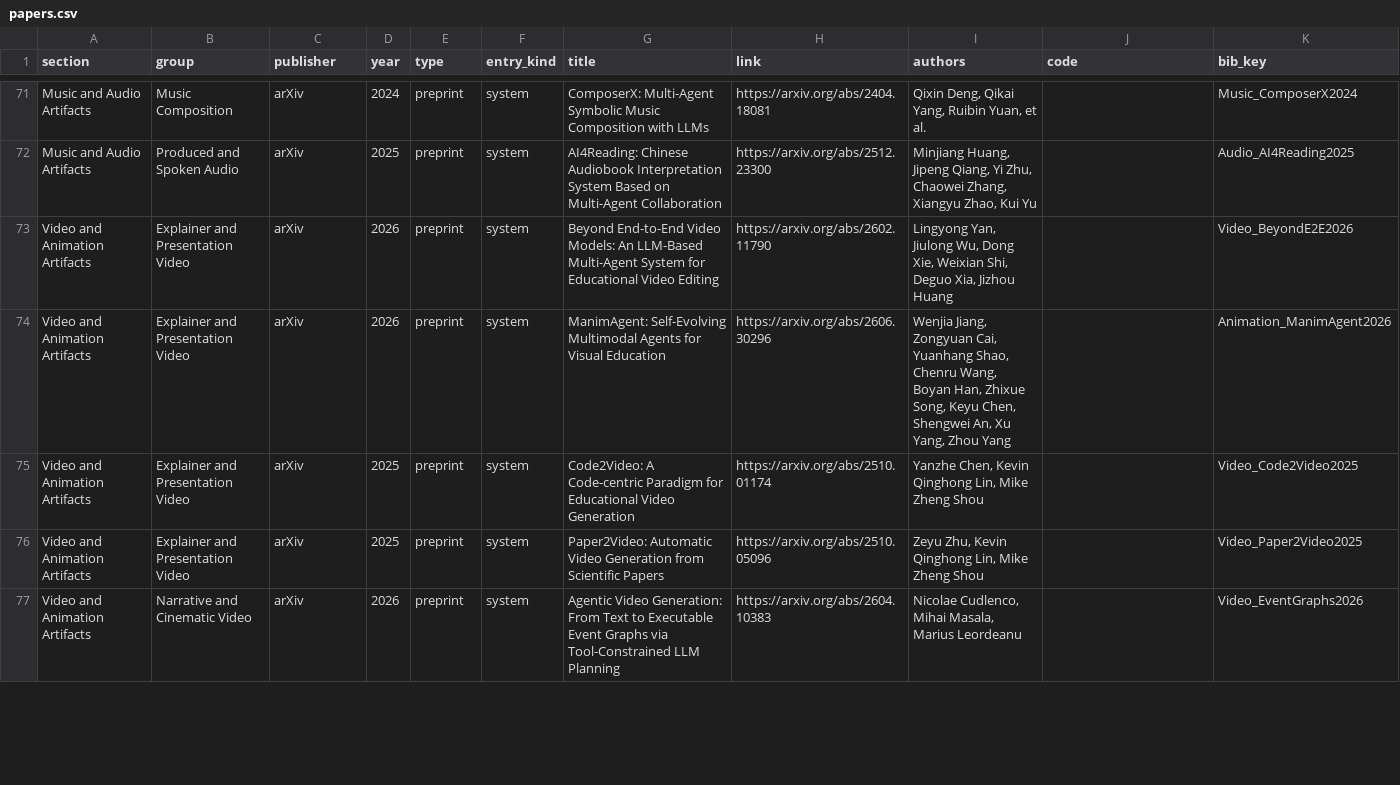
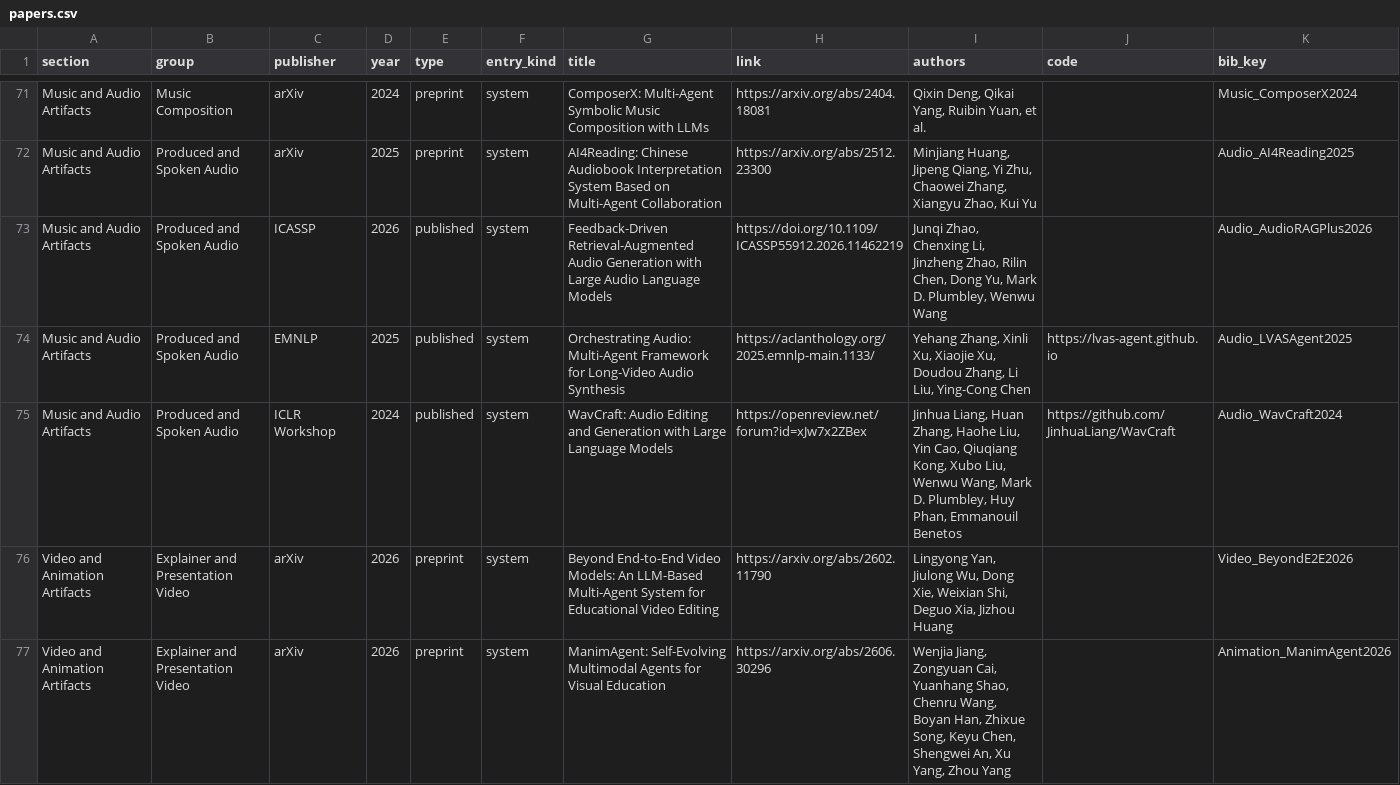
Before and after one commit to GeminiLight/awesome-agentic-artifact-creation, a CSV file: data/papers.csv, drawn as a sheet; only a part is shown, gaps mark what is left out; the shorter side is filled out with more unchanged rows.

```diff
--- a/data/papers.csv
+++ b/data/papers.csv
@@ -72,2 +72,5 @@ Music and Audio Artifacts,Music Composition,arXiv,2024,preprint,system,ComposerX
 Music and Audio Artifacts,Produced and Spoken Audio,arXiv,2025,preprint,system,AI4Reading: Chinese Audiobook Interpretation System Based on Multi-Agent Collaboration,https://arxiv.org/abs/2512.23300,"Minjiang Huang, Jipeng Qiang, Yi Zhu, Chaowei Zhang, Xiangyu Zhao, Kui Yu",,Audio_AI4Reading2025
+Music and Audio Artifacts,Produced and Spoken Audio,ICASSP,2026,published,system,Feedback-Driven Retrieval-Augmented Audio Generation with Large Audio Language Models,https://doi.org/10.1109/ICASSP55912.2026.11462219,"Junqi Zhao, Chenxing Li, Jinzheng Zhao, Rilin Chen, Dong Yu, Mark D. Plumbley, Wenwu Wang",,Audio_AudioRAGPlus2026
+Music and Audio Artifacts,Produced and Spoken Audio,EMNLP,2025,published,system,Orchestrating Audio: Multi-Agent Framework for Long-Video Audio Synthesis,https://aclanthology.org/2025.emnlp-main.1133/,"Yehang Zhang, Xinli Xu, Xiaojie Xu, Doudou Zhang, Li Liu, Ying-Cong Chen",https://lvas-agent.github.io,Audio_LVASAgent2025
+Music and Audio Artifacts,Produced and Spoken Audio,ICLR Workshop,2024,published,system,WavCraft: Audio Editing and Generation with Large Language Models,https://openreview.net/forum?id=xJw7x2ZBex,"Jinhua Liang, Huan Zhang, Haohe Liu, Yin Cao, Qiuqiang Kong, Xubo Liu, Wenwu Wang, Mark D. Plumbley, Huy Phan, Emmanouil Benetos",https://github.com/JinhuaLiang/WavCraft,Audio_WavCraft2024
 Video and Animation Artifacts,Explainer and Presentation Video,arXiv,2026,preprint,system,Beyond End-to-End Video Models: An LLM-Based Multi-Agent System for Educational Video Editing,https://arxiv.org/abs/2602.11790,"Lingyong Yan, Jiulong Wu, Dong Xie, Weixian Shi, Deguo Xia, Jizhou Huang",,Video_BeyondE2E2026
```
Also changed, not shown: data/audit.csv, 4 other files.
